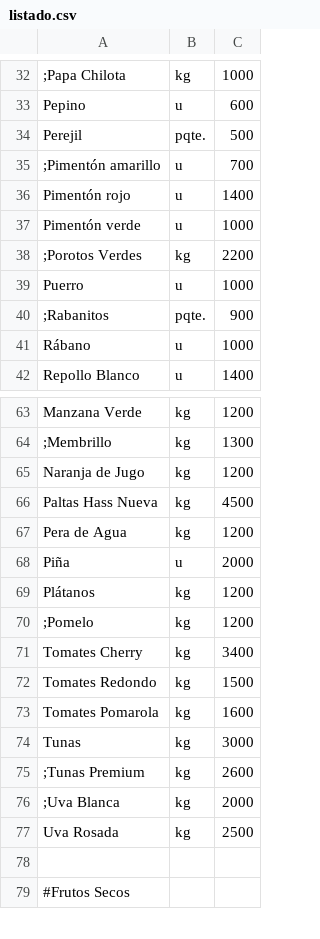
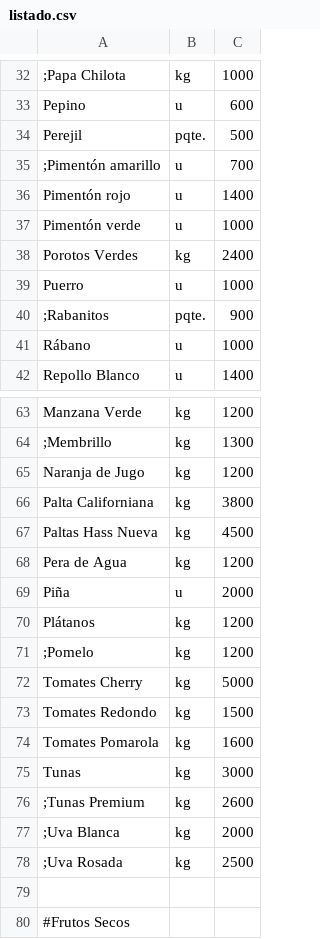
Before and after one commit to LaFeriaASuCasa/LaFeriaASuCasa.github.io, a CSV file: listado.csv, drawn as a sheet; only a part is shown, gaps mark what is left out.

Commit message:
Update listado.csv

```diff
--- a/listado.csv
+++ b/listado.csv
@@ -37,3 +37,3 @@ Pimentón rojo,u,1400
 Pimentón verde,u,1000
-;Porotos Verdes,kg,2200
+Porotos Verdes,kg,2400
 Puerro,u,1000
@@ -65,2 +65,3 @@ Manzana Verde,kg,1200
 Naranja de Jugo,kg,1200
+Palta Californiana,kg,3800
 Paltas Hass Nueva,kg,4500
@@ -70,3 +71,3 @@ Plátanos,kg,1200
 ;Pomelo,kg,1200
-Tomates Cherry,kg,3400
+Tomates Cherry,kg,5000
 Tomates Redondo,kg,1500
@@ -76,3 +77,3 @@ Tunas,kg,3000
 ;Uva Blanca,kg,2000
-Uva Rosada,kg,2500
+;Uva Rosada,kg,2500
 
```
